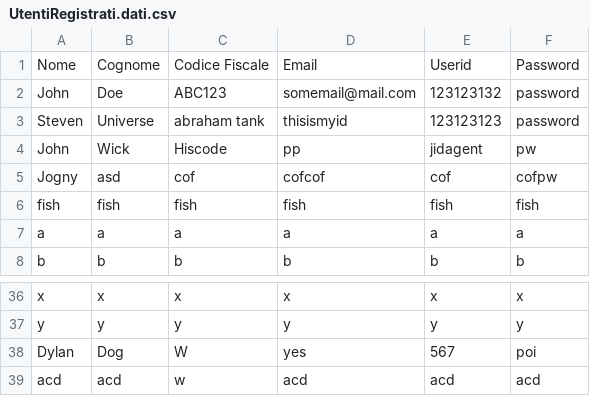
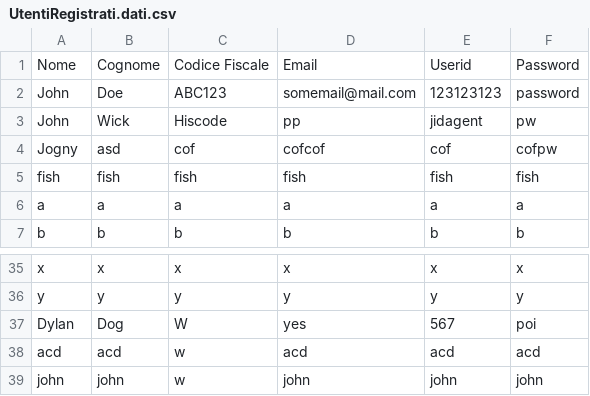
Before and after one commit to Flyingmug/Book_Recommender, a CSV file: data/UtentiRegistrati.dati.csv, drawn as a sheet; only a part is shown, gaps mark what is left out.

```diff
--- a/data/UtentiRegistrati.dati.csv
+++ b/data/UtentiRegistrati.dati.csv
@@ -1,4 +1,3 @@
 Nome,Cognome,Codice Fiscale,Email,Userid,Password
-John,Doe,ABC123,somemail@mail.com,123123132,password
-Steven,Universe,abraham tank,thisismyid,123123123,password
+John,Doe,ABC123,somemail@mail.com,123123123,password
 John,Wick,Hiscode,pp,jidagent,pw
@@ -39 +38,2 @@ Dylan,Dog,W,yes,567,poi
 acd,acd,w,acd,acd,acd
+john,john,w,john,john,john
```
Also changed, not shown: 2 other files.
